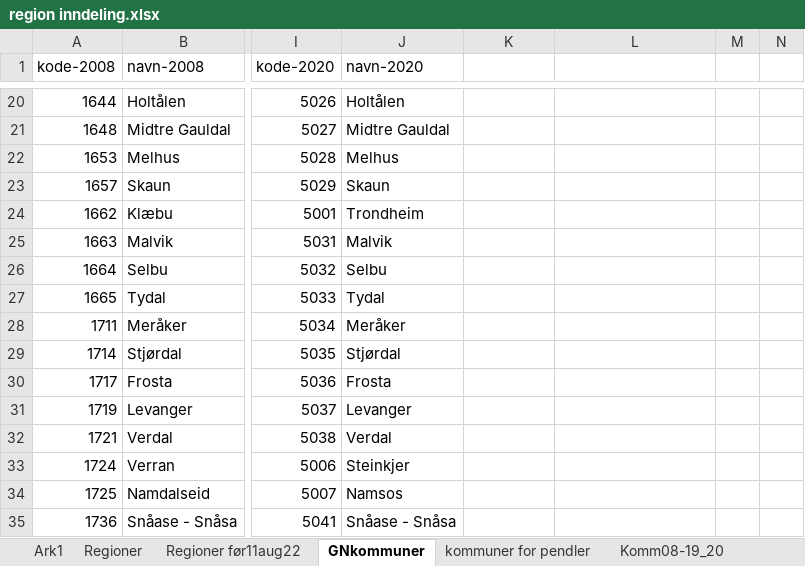
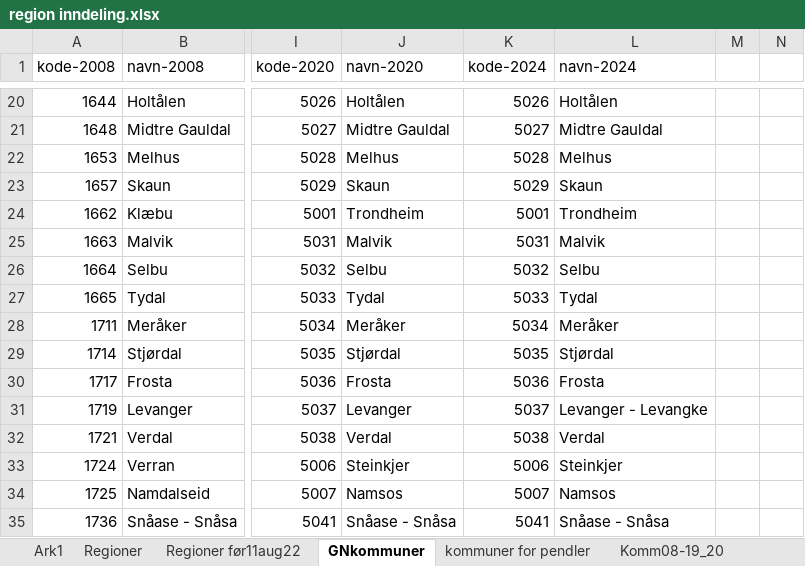
Before and after one commit to TrondelagiTall/mal, an Excel workbook: region inndeling.xlsx, sheet GNkommuner, drawn as a sheet; only a part is shown, gaps mark what is left out; values as stored, in another font and other column widths than the file's, no borders; the diff covers the shown part only; the diff names each change by its address in the sheet, - before the commit and + after, or states it on an @@ line.

```diff
--- a/region inndeling.xlsx (sheet GNkommuner)
+++ b/region inndeling.xlsx (sheet GNkommuner)
-K1: (empty)
+K1: kode-2024
-L1: (empty)
+L1: navn-2024
-K20 (kode-2024): (empty)
+K20 (kode-2024): 5026
-L20 (navn-2024): (empty)
+L20 (navn-2024): Holtålen
-K21 (kode-2024): (empty)
+K21 (kode-2024): 5027
-L21 (navn-2024): (empty)
+L21 (navn-2024): Midtre Gauldal
-K22 (kode-2024): (empty)
+K22 (kode-2024): 5028
-L22 (navn-2024): (empty)
+L22 (navn-2024): Melhus
-K23 (kode-2024): (empty)
+K23 (kode-2024): 5029
-L23 (navn-2024): (empty)
+L23 (navn-2024): Skaun
-K24 (kode-2024): (empty)
+K24 (kode-2024): 5001
-L24 (navn-2024): (empty)
+L24 (navn-2024): Trondheim
-K25 (kode-2024): (empty)
+K25 (kode-2024): 5031
-L25 (navn-2024): (empty)
+L25 (navn-2024): Malvik
-K26 (kode-2024): (empty)
+K26 (kode-2024): 5032
-L26 (navn-2024): (empty)
+L26 (navn-2024): Selbu
-K27 (kode-2024): (empty)
+K27 (kode-2024): 5033
-L27 (navn-2024): (empty)
+L27 (navn-2024): Tydal
-K28 (kode-2024): (empty)
+K28 (kode-2024): 5034
-L28 (navn-2024): (empty)
+L28 (navn-2024): Meråker
-K29 (kode-2024): (empty)
+K29 (kode-2024): 5035
-L29 (navn-2024): (empty)
+L29 (navn-2024): Stjørdal
-K30 (kode-2024): (empty)
+K30 (kode-2024): 5036
-L30 (navn-2024): (empty)
+L30 (navn-2024): Frosta
-K31 (kode-2024): (empty)
+K31 (kode-2024): 5037
-L31 (navn-2024): (empty)
+L31 (navn-2024): Levanger - Levangke
-K32 (kode-2024): (empty)
+K32 (kode-2024): 5038
-L32 (navn-2024): (empty)
+L32 (navn-2024): Verdal
-K33 (kode-2024): (empty)
+K33 (kode-2024): 5006
-L33 (navn-2024): (empty)
+L33 (navn-2024): Steinkjer
-K34 (kode-2024): (empty)
+K34 (kode-2024): 5007
-L34 (navn-2024): (empty)
+L34 (navn-2024): Namsos
-K35 (kode-2024): (empty)
+K35 (kode-2024): 5041
-L35 (navn-2024): (empty)
+L35 (navn-2024): Snåase - Snåsa
```
Also changed, not shown: 74 edited cells elsewhere in this sheet.
